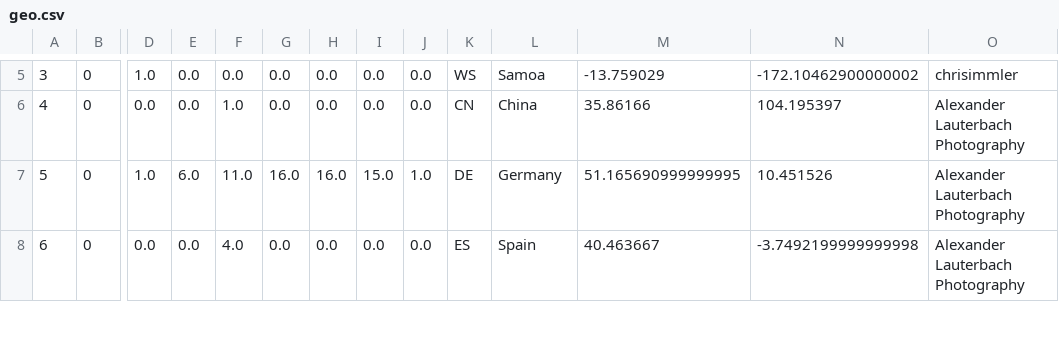
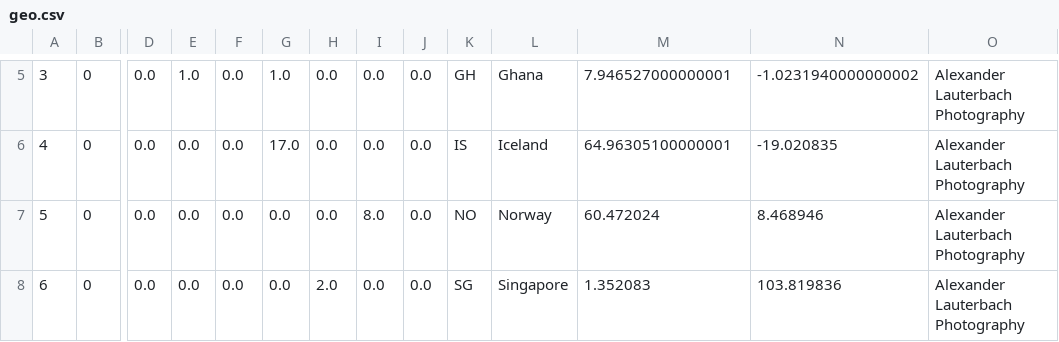
Before and after one commit to haojing9058/FlickrMatch, a CSV file: static/geo.csv, drawn as a sheet; only a part is shown, gaps mark what is left out; the diff covers the shown part only; the diff names each change by its address in the sheet, - before the commit and + after, or states it on an @@ line.

```diff
--- a/static/geo.csv
+++ b/static/geo.csv
-D5: 1.0
+D5: 0.0
-E5: 0.0
+E5: 1.0
-G5: 0.0
+G5: 1.0
-K5: WS
+K5: GH
-L5: Samoa
+L5: Ghana
-M5: -13.759029
+M5: 7.946527000000001
-N5: -172.10462900000002
+N5: -1.0231940000000002
-O5: chrisimmler
+O5: Alexander Lauterbach Photography
-F6: 1.0
+F6: 0.0
-G6: 0.0
+G6: 17.0
-K6: CN
+K6: IS
-L6: China
+L6: Iceland
-M6: 35.86166
+M6: 64.96305100000001
-N6: 104.195397
+N6: -19.020835
-D7: 1.0
+D7: 0.0
-E7: 6.0
+E7: 0.0
-F7: 11.0
+F7: 0.0
-G7: 16.0
+G7: 0.0
-H7: 16.0
+H7: 0.0
-I7: 15.0
+I7: 8.0
-J7: 1.0
+J7: 0.0
-K7: DE
+K7: NO
-L7: Germany
+L7: Norway
-M7: 51.165690999999995
+M7: 60.472024
-N7: 10.451526
+N7: 8.468946
-F8: 4.0
+F8: 0.0
-H8: 0.0
+H8: 2.0
-K8: ES
+K8: SG
-L8: Spain
+L8: Singapore
-M8: 40.463667
+M8: 1.352083
-N8: -3.7492199999999998
+N8: 103.819836
```
Also changed, not shown: 65 edited cells elsewhere in this file, static/description.csv, static/tags.csv, 5 other files.
